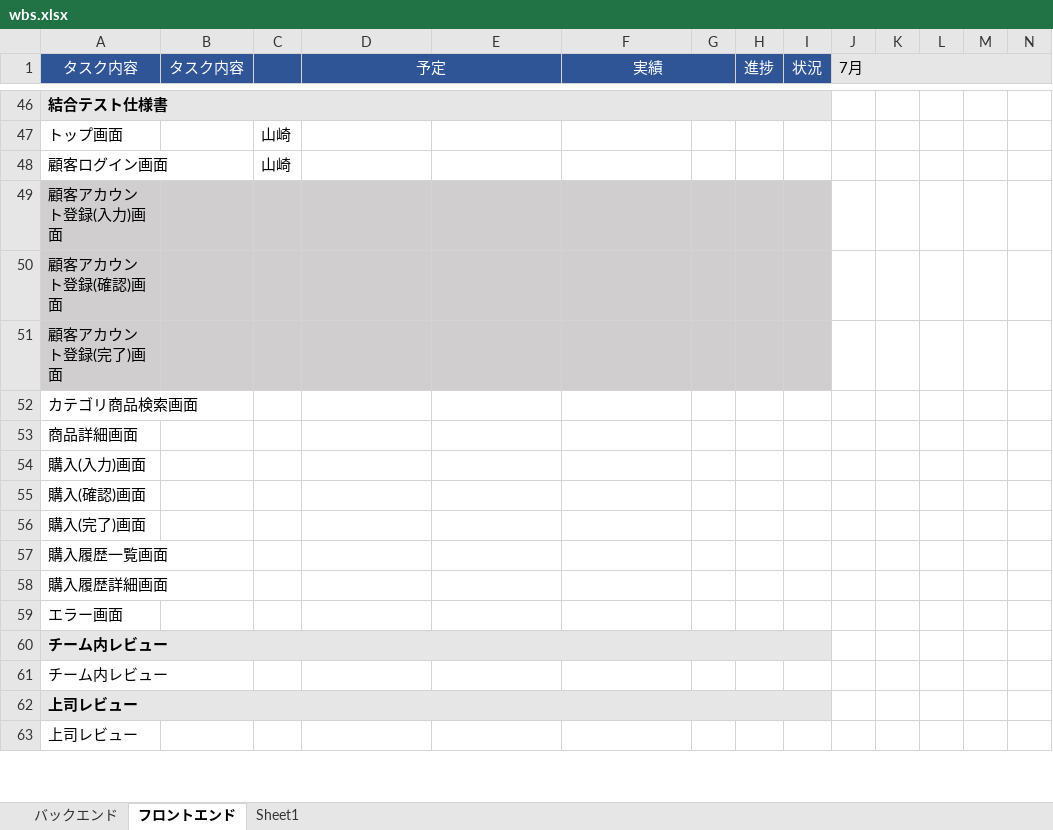
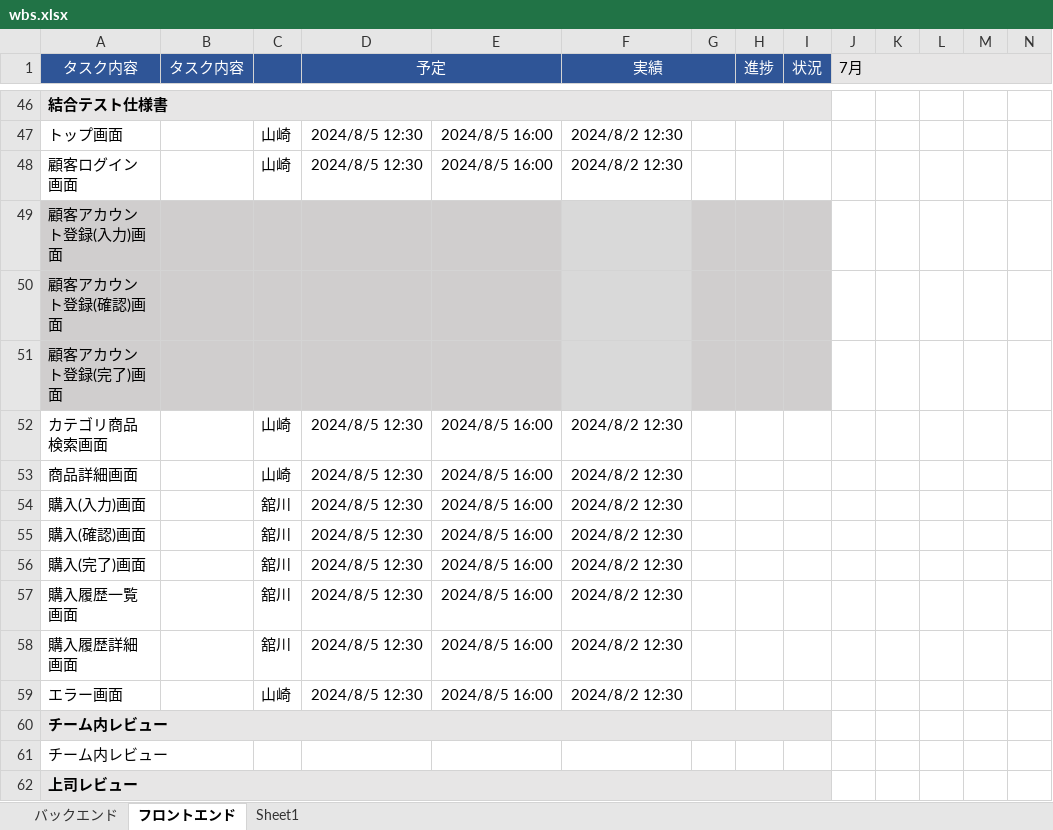
Before and after one commit to kanavii3333/ec-b, an Excel workbook: plan/wbs/wbs.xlsx, sheet フロントエンド, drawn as a sheet; only a part is shown, gaps mark what is left out; the shorter side is filled out with more unchanged rows; values as stored, in another font and other column widths than the file's, no borders; removed rows and columns are numbered as before the commit, all else as after; rows hold the shown columns only; the diff covers the shown part only; the diff names each change by its address in the sheet, - before the commit and + after, or states it on an @@ line.

```diff
--- a/plan/wbs/wbs.xlsx (sheet フロントエンド)
+++ b/plan/wbs/wbs.xlsx (sheet フロントエンド)
-D47:D48 (予定): (empty)
+D47:D48 (予定): 2024/8/5 12:30
-E47:E48: (empty)
+E47:E48: 2024/8/5 16:00
-F47:F48 (実績): (empty)
+F47:F48 (実績): 2024/8/2 12:30
-row 52: カテゴリ商品検索画面
-row 53: 商品詳細画面
-row 54: 購入(入力)画面
-row 55: 購入(確認)画面
-row 56: 購入(完了)画面
-row 57: 購入履歴一覧画面
-row 58: 購入履歴詳細画面
-row 59: エラー画面
+row 52: カテゴリ商品検索画面 |  | 山崎 | 2024/8/5 12:30 | 2024/8/5 16:00 | 2024/8/2 12:30
+row 53: 商品詳細画面 |  | 山崎 | 2024/8/5 12:30 | 2024/8/5 16:00 | 2024/8/2 12:30
+row 54: 購入(入力)画面 |  | 舘川 | 2024/8/5 12:30 | 2024/8/5 16:00 | 2024/8/2 12:30
+row 55: 購入(確認)画面 |  | 舘川 | 2024/8/5 12:30 | 2024/8/5 16:00 | 2024/8/2 12:30
+row 56: 購入(完了)画面 |  | 舘川 | 2024/8/5 12:30 | 2024/8/5 16:00 | 2024/8/2 12:30
+row 57: 購入履歴一覧画面 |  | 舘川 | 2024/8/5 12:30 | 2024/8/5 16:00 | 2024/8/2 12:30
+row 58: 購入履歴詳細画面 |  | 舘川 | 2024/8/5 12:30 | 2024/8/5 16:00 | 2024/8/2 12:30
+row 59: エラー画面 |  | 山崎 | 2024/8/5 12:30 | 2024/8/5 16:00 | 2024/8/2 12:30
```
Also changed, not shown: 13 added rows, 13 removed rows and 37 edited cells elsewhere in this sheet, 2 other files.
